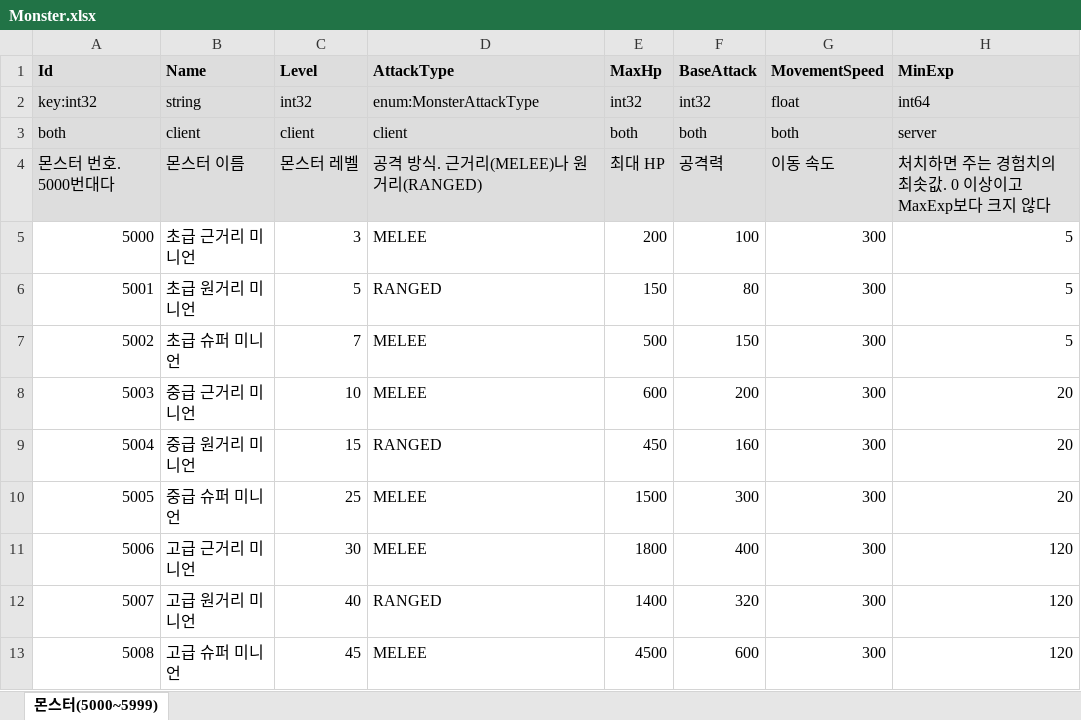
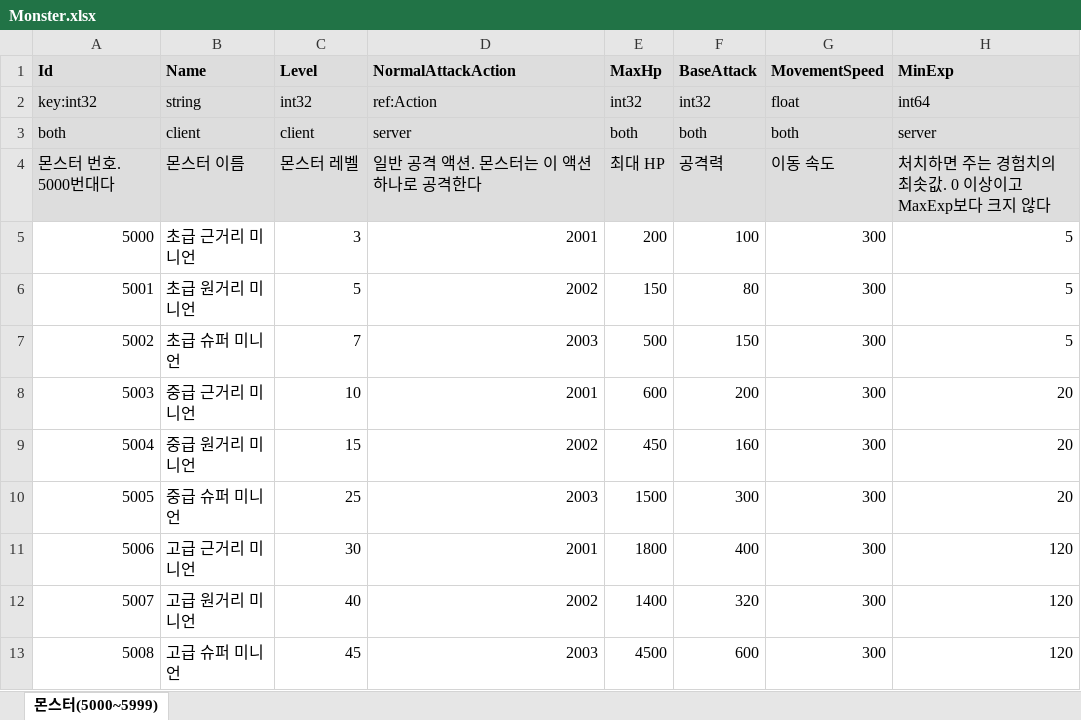
Before and after one commit to pledge24/Project_MMORPG, an Excel workbook: DesignData/Monster.xlsx, sheet 몬스터(5000~5999), drawn as a sheet; only a part is shown; values as stored, in another font and other column widths than the file's, no borders; the diff names each change by its address in the sheet, - before the commit and + after, or states it on an @@ line.

```diff
--- a/DesignData/Monster.xlsx (sheet 몬스터(5000~5999))
+++ b/DesignData/Monster.xlsx (sheet 몬스터(5000~5999))
-D1: AttackType
+D1: NormalAttackAction
-D2 (NormalAttackAction): enum:MonsterAttackType
+D2 (NormalAttackAction): ref:Action
-D3 (NormalAttackAction): client
+D3 (NormalAttackAction): server
-D4 (NormalAttackAction): 공격 방식. 근거리(MELEE)나 원거리(RANGED)
+D4 (NormalAttackAction): 일반 공격 액션. 몬스터는 이 액션 하나로 공격한다
-D5 (NormalAttackAction): MELEE
+D5 (NormalAttackAction): 2001
-D6 (NormalAttackAction): RANGED
+D6 (NormalAttackAction): 2002
-D7 (NormalAttackAction): MELEE
+D7 (NormalAttackAction): 2003
-D8 (NormalAttackAction): MELEE
+D8 (NormalAttackAction): 2001
-D9 (NormalAttackAction): RANGED
+D9 (NormalAttackAction): 2002
-D10 (NormalAttackAction): MELEE
+D10 (NormalAttackAction): 2003
-D11 (NormalAttackAction): MELEE
+D11 (NormalAttackAction): 2001
-D12 (NormalAttackAction): RANGED
+D12 (NormalAttackAction): 2002
-D13 (NormalAttackAction): MELEE
+D13 (NormalAttackAction): 2003
```
Also changed, not shown: 31 other files.
